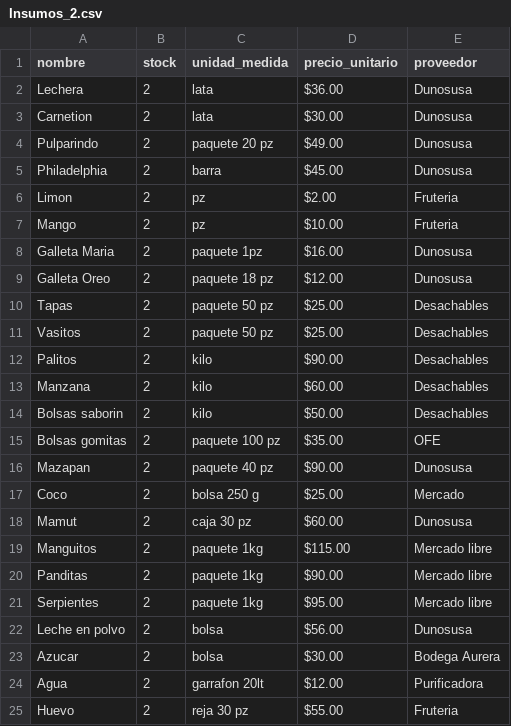
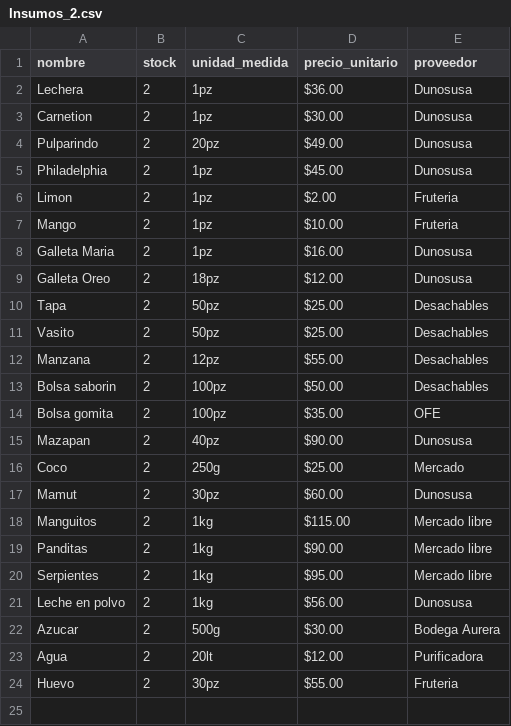
Before and after one commit to SuemyLeon/Proyecto-Integrador, a CSV file: Insumos_2.csv, drawn as a sheet.

```diff
--- a/Insumos_2.csv
+++ b/Insumos_2.csv
@@ -1,25 +1,24 @@
 nombre,stock,unidad_medida,precio_unitario,proveedor
-Lechera,2,lata, $36.00 ,Dunosusa
-Carnetion,2,lata, $30.00 ,Dunosusa
-Pulparindo,2,paquete 20 pz, $49.00 ,Dunosusa
-Philadelphia,2,barra, $45.00 ,Dunosusa
-Limon,2,pz, $2.00 ,Fruteria
-Mango,2,pz, $10.00 ,Fruteria
-Galleta Maria,2,paquete 1pz, $16.00 ,Dunosusa
-Galleta Oreo,2,paquete 18 pz, $12.00 ,Dunosusa
-Tapas,2,paquete 50 pz, $25.00 ,Desachables
-Vasitos,2,paquete 50 pz, $25.00 ,Desachables
-Palitos ,2,kilo, $90.00 ,Desachables
-Manzana,2,kilo, $60.00 ,Desachables
-Bolsas saborin,2,kilo, $50.00 ,Desachables
-Bolsas gomitas,2, paquete 100 pz, $35.00 ,OFE
-Mazapan,2,paquete 40 pz, $90.00 ,Dunosusa
-Coco,2,bolsa 250 g, $25.00 ,Mercado
-Mamut,2,caja 30 pz, $60.00 ,Dunosusa
-Manguitos,2,paquete 1kg, $115.00 ,Mercado libre
-Panditas,2,paquete 1kg, $90.00 ,Mercado libre
-Serpientes,2,paquete 1kg, $95.00 ,Mercado libre
-Leche en polvo,2,bolsa, $56.00 ,Dunosusa
-Azucar,2,bolsa, $30.00 ,Bodega Aurera
-Agua,2,garrafon 20lt, $12.00 ,Purificadora
-Huevo,2,reja 30 pz, $55.00 ,Fruteria
+Lechera,2,1pz, $36.00 ,Dunosusa
+Carnetion,2,1pz, $30.00 ,Dunosusa
+Pulparindo,2,20pz, $49.00 ,Dunosusa
+Philadelphia,2,1pz, $45.00 ,Dunosusa
+Limon,2,1pz, $2.00 ,Fruteria
+Mango,2,1pz, $10.00 ,Fruteria
+Galleta Maria,2,1pz, $16.00 ,Dunosusa
+Galleta Oreo,2,18pz, $12.00 ,Dunosusa
+Tapa,2,50pz, $25.00 ,Desachables
+Vasito,2,50pz, $25.00 ,Desachables
+Manzana,2,12pz, $55.00 ,Desachables
+Bolsa saborin,2,100pz, $50.00 ,Desachables
+Bolsa gomita,2,100pz, $35.00 ,OFE
+Mazapan,2,40pz, $90.00 ,Dunosusa
+Coco,2,250g, $25.00 ,Mercado
+Mamut,2,30pz, $60.00 ,Dunosusa
+Manguitos,2,1kg, $115.00 ,Mercado libre
+Panditas,2,1kg, $90.00 ,Mercado libre
+Serpientes,2,1kg, $95.00 ,Mercado libre
+Leche en polvo,2,1kg, $56.00 ,Dunosusa
+Azucar,2,500g, $30.00 ,Bodega Aurera
+Agua,2,20lt, $12.00 ,Purificadora
+Huevo,2,30pz, $55.00 ,Fruteria
```
Also changed, not shown: Recetas.csv, 5 other files.
